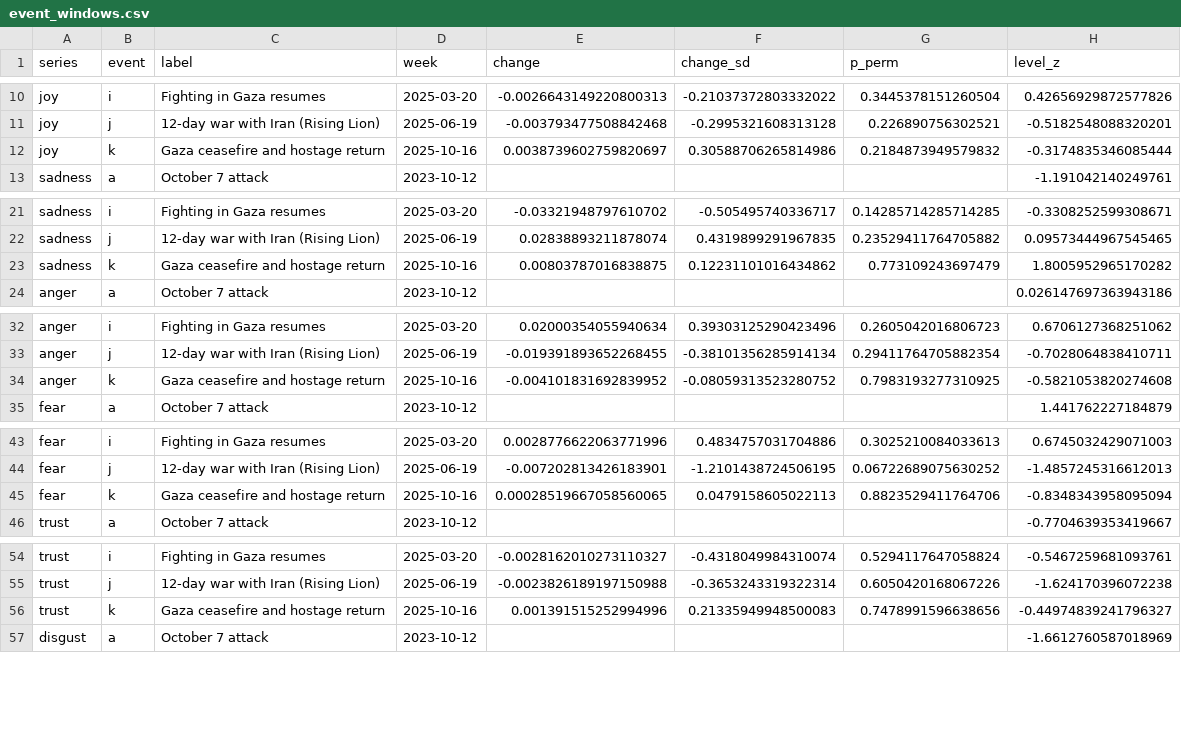
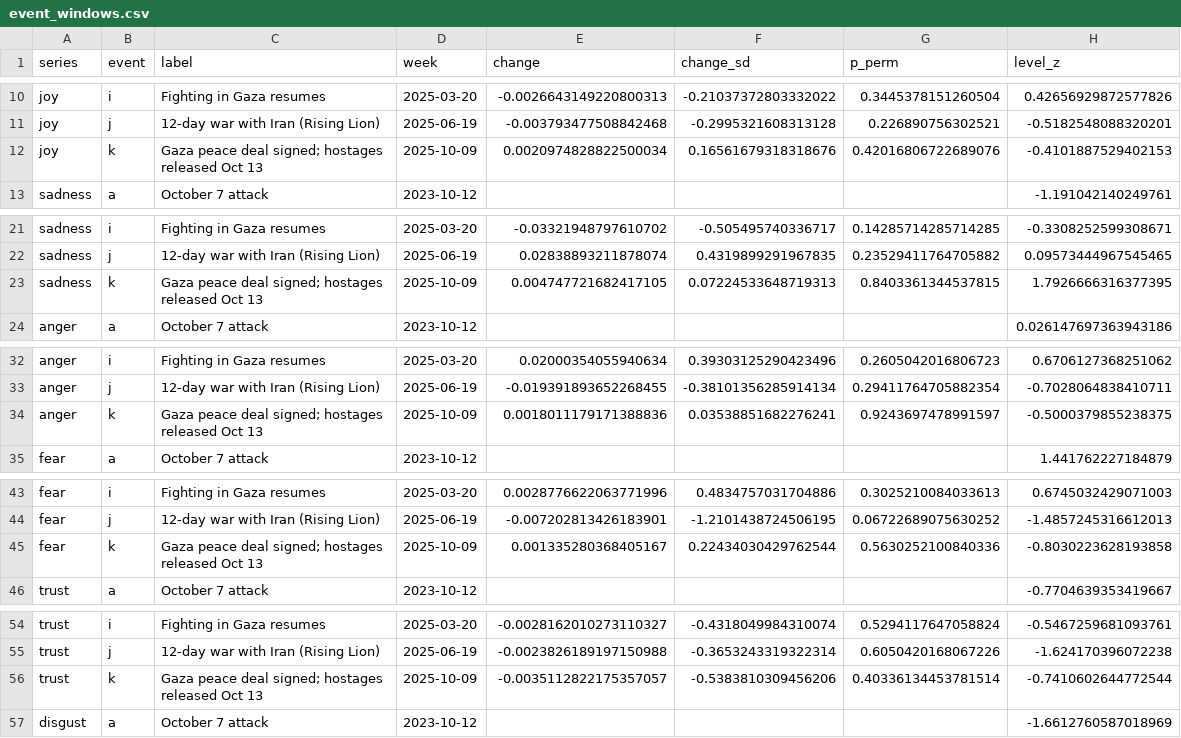
Before and after one commit to dana-sinai/music-study, a CSV file: reanalysis/temporal/event_windows.csv, drawn as a sheet; only a part is shown, gaps mark what is left out; the diff covers the shown part only.

```diff
--- a/reanalysis/temporal/event_windows.csv
+++ b/reanalysis/temporal/event_windows.csv
@@ -11,3 +11,3 @@ joy,i,Fighting in Gaza resumes,2025-03-20,-0.0026643149220800313,-0.210373728033
 joy,j,12-day war with Iran (Rising Lion),2025-06-19,-0.003793477508842468,-0.2995321608313128,0.226890756302521,-0.5182548088320201
-joy,k,Gaza ceasefire and hostage return,2025-10-16,0.0038739602759820697,0.30588706265814986,0.2184873949579832,-0.3174835346085444
+joy,k,Gaza peace deal signed; hostages released Oct 13,2025-10-09,0.0020974828822500034,0.16561679318318676,0.42016806722689076,-0.4101887529402153
 sadness,a,October 7 attack,2023-10-12,,,,-1.191042140249761
@@ -22,3 +22,3 @@ sadness,i,Fighting in Gaza resumes,2025-03-20,-0.03321948797610702,-0.5054957403
 sadness,j,12-day war with Iran (Rising Lion),2025-06-19,0.02838893211878074,0.4319899291967835,0.23529411764705882,0.09573444967545465
-sadness,k,Gaza ceasefire and hostage return,2025-10-16,0.00803787016838875,0.12231101016434862,0.773109243697479,1.8005952965170282
+sadness,k,Gaza peace deal signed; hostages released Oct 13,2025-10-09,0.004747721682417105,0.07224533648719313,0.8403361344537815,1.7926666316377395
 anger,a,October 7 attack,2023-10-12,,,,0.026147697363943186
@@ -33,3 +33,3 @@ anger,i,Fighting in Gaza resumes,2025-03-20,0.02000354055940634,0.39303125290423
 anger,j,12-day war with Iran (Rising Lion),2025-06-19,-0.019391893652268455,-0.38101356285914134,0.29411764705882354,-0.7028064838410711
-anger,k,Gaza ceasefire and hostage return,2025-10-16,-0.004101831692839952,-0.08059313523280752,0.7983193277310925,-0.5821053820274608
+anger,k,Gaza peace deal signed; hostages released Oct 13,2025-10-09,0.0018011179171388836,0.03538851682276241,0.9243697478991597,-0.5000379855238375
 fear,a,October 7 attack,2023-10-12,,,,1.441762227184879
@@ -44,3 +44,3 @@ fear,i,Fighting in Gaza resumes,2025-03-20,0.0028776622063771996,0.4834757031704
 fear,j,12-day war with Iran (Rising Lion),2025-06-19,-0.007202813426183901,-1.2101438724506195,0.06722689075630252,-1.4857245316612013
-fear,k,Gaza ceasefire and hostage return,2025-10-16,0.00028519667058560065,0.0479158605022113,0.8823529411764706,-0.8348343958095094
+fear,k,Gaza peace deal signed; hostages released Oct 13,2025-10-09,0.001335280368405167,0.22434030429762544,0.5630252100840336,-0.8030223628193858
 trust,a,October 7 attack,2023-10-12,,,,-0.7704639353419667
@@ -55,3 +55,3 @@ trust,i,Fighting in Gaza resumes,2025-03-20,-0.0028162010273110327,-0.4318049984
 trust,j,12-day war with Iran (Rising Lion),2025-06-19,-0.0023826189197150988,-0.3653243319322314,0.6050420168067226,-1.624170396072238
-trust,k,Gaza ceasefire and hostage return,2025-10-16,0.001391515252994996,0.21335949948500083,0.7478991596638656,-0.44974839241796327
+trust,k,Gaza peace deal signed; hostages released Oct 13,2025-10-09,-0.0035112822175357057,-0.5383810309456206,0.40336134453781514,-0.7410602644772544
 disgust,a,October 7 attack,2023-10-12,,,,-1.6612760587018969
```
Also changed, not shown: 46 edited cells elsewhere in this file, 8 other files.
